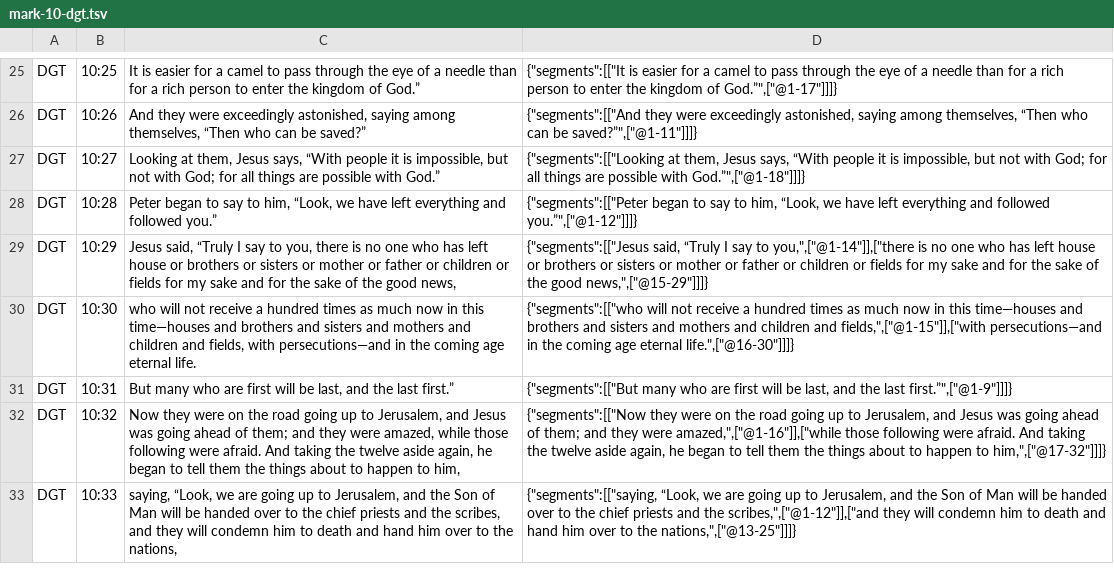
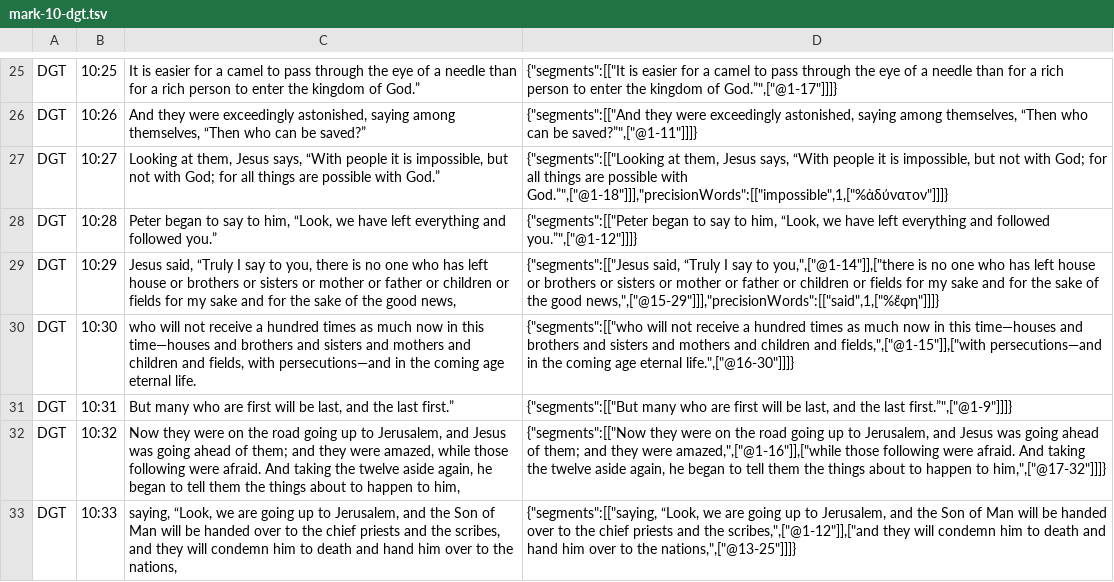
Before and after one commit to darethehair/DGTBible, a TSV file: data/authoring/mark-10-dgt.tsv, drawn as a sheet; only a part is shown, gaps mark what is left out.

```diff
--- a/data/authoring/mark-10-dgt.tsv
+++ b/data/authoring/mark-10-dgt.tsv
@@ -26,5 +26,5 @@ DGT	10:25	It is easier for a camel to pass through the eye of a needle than for
 DGT	10:26	And they were exceedingly astonished, saying among themselves, “Then who can be saved?”	{"segments":[["And they were exceedingly astonished, saying among themselves, “Then who can be saved?”",["@1-11"]]]}
-DGT	10:27	Looking at them, Jesus says, “With people it is impossible, but not with God; for all things are possible with God.”	{"segments":[["Looking at them, Jesus says, “With people it is impossible, but not with God; for all things are possible with God.”",["@1-18"]]]}
+DGT	10:27	Looking at them, Jesus says, “With people it is impossible, but not with God; for all things are possible with God.”	{"segments":[["Looking at them, Jesus says, “With people it is impossible, but not with God; for all things are possible with God.”",["@1-18"]]],"precisionWords":[["impossible",1,["%ἀδύνατον"]]]}
 DGT	10:28	Peter began to say to him, “Look, we have left everything and followed you.”	{"segments":[["Peter began to say to him, “Look, we have left everything and followed you.”",["@1-12"]]]}
-DGT	10:29	Jesus said, “Truly I say to you, there is no one who has left house or brothers or sisters or mother or father or children or fields for my sake and for the sake of the good news,	{"segments":[["Jesus said, “Truly I say to you,",["@1-14"]],["there is no one who has left house or brothers or sisters or mother or father or children or fields for my sake and for the sake of the good news,",["@15-29"]]]}
+DGT	10:29	Jesus said, “Truly I say to you, there is no one who has left house or brothers or sisters or mother or father or children or fields for my sake and for the sake of the good news,	{"segments":[["Jesus said, “Truly I say to you,",["@1-14"]],["there is no one who has left house or brothers or sisters or mother or father or children or fields for my sake and for the sake of the good news,",["@15-29"]]],"precisionWords":[["said",1,["%ἔφη"]]]}
 DGT	10:30	who will not receive a hundred times as much now in this time—houses and brothers and sisters and mothers and children and fields, with persecutions—and in the coming age eternal life.	{"segments":[["who will not receive a hundred times as much now in this time—houses and brothers and sisters and mothers and children and fields,",["@1-15"]],["with persecutions—and in the coming age eternal life.",["@16-30"]]]}
```
Also changed, not shown: data/authoring/mark-06-dgt.tsv, data/authoring/mark-12-dgt.tsv, 5 other files.
